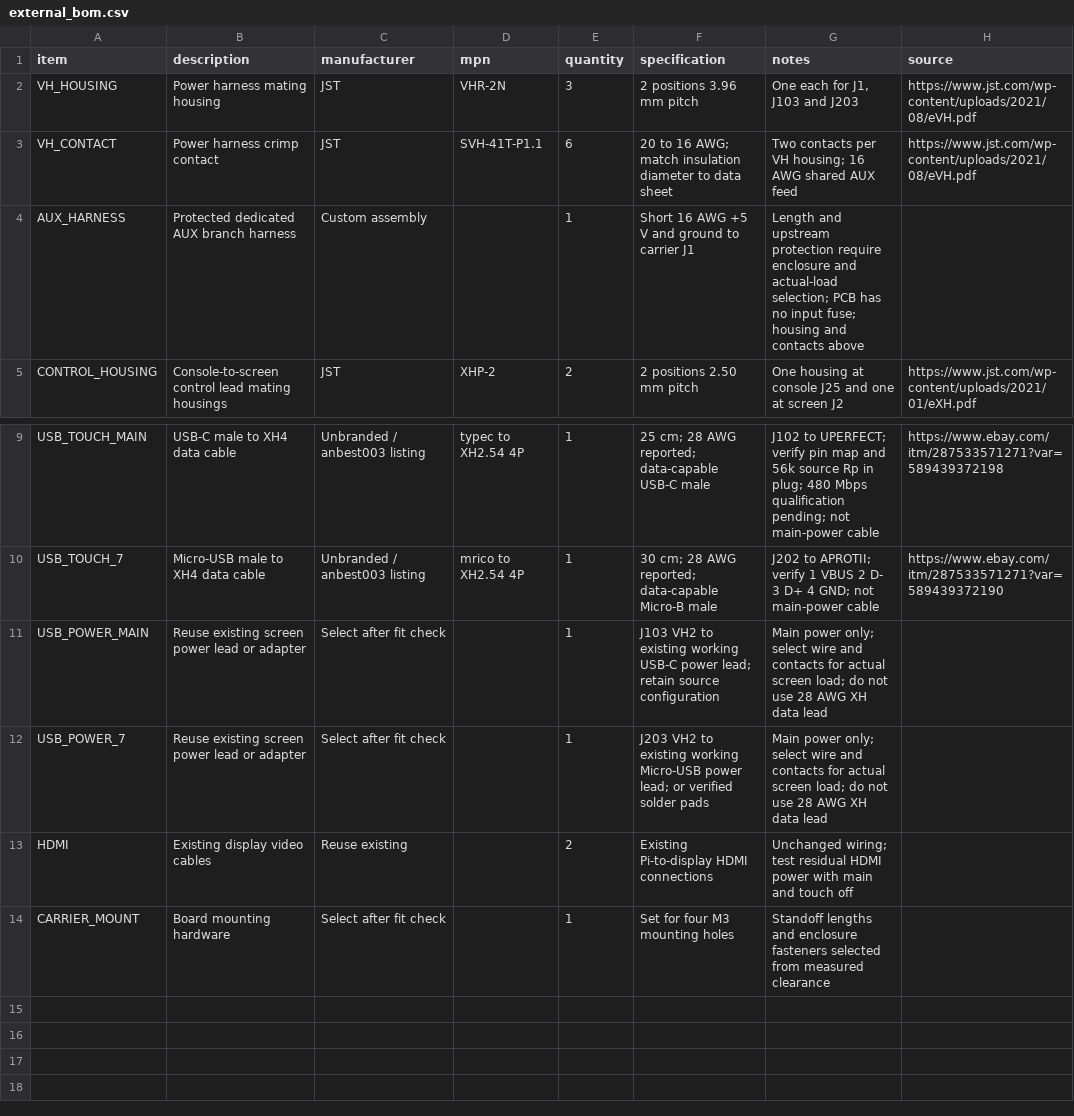
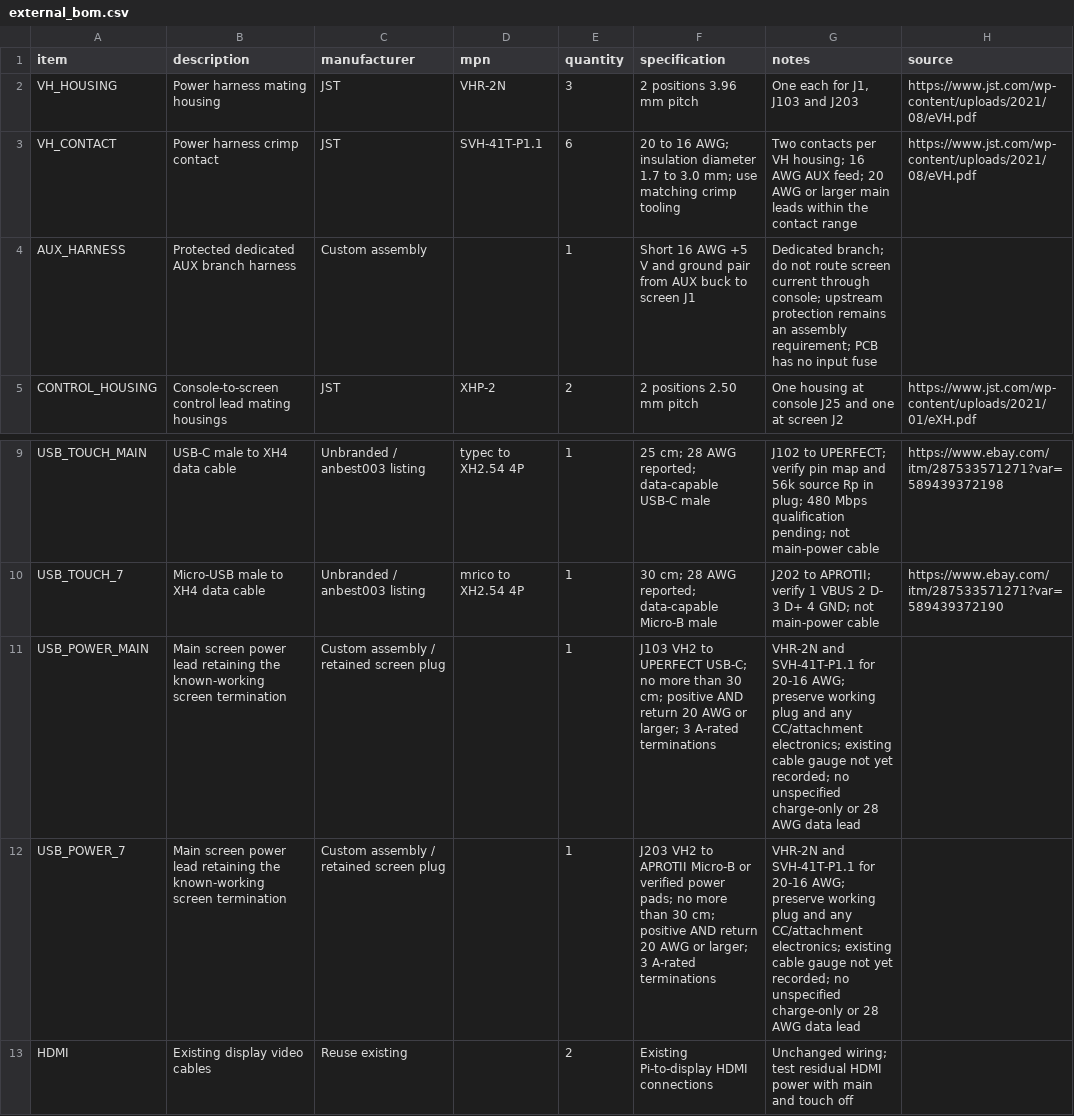
Before and after one commit to tomassasovsky/segno-hardware, a CSV file: hardware/kicad/screen_power/external_bom.csv, drawn as a sheet; only a part is shown, gaps mark what is left out; the shorter side is filled out with more unchanged rows.

Commit message:
fix(hardware): finish screen power routing and assembly package
Finish the power-width transitions, correct capacitor models and mated-plug clearance, and align the wiring and aggregate power budget. Publish verified Revision K manufacturing files. Record completed local engineering reviews and incomplete Claude/OpenCode reviews caused by provider usage limits.

```diff
--- a/hardware/kicad/screen_power/external_bom.csv
+++ b/hardware/kicad/screen_power/external_bom.csv
@@ -2,4 +2,4 @@ item,description,manufacturer,mpn,quantity,specification,notes,source
 VH_HOUSING,Power harness mating housing,JST,VHR-2N,3,2 positions 3.96 mm pitch,"One each for J1, J103 and J203 ",https://www.jst.com/wp-content/uploads/2021/08/eVH.pdf
-VH_CONTACT,Power harness crimp contact,JST,SVH-41T-P1.1,6,20 to 16 AWG; match insulation diameter to data sheet,Two contacts per VH housing; 16 AWG shared AUX feed,https://www.jst.com/wp-content/uploads/2021/08/eVH.pdf
-AUX_HARNESS,Protected dedicated AUX branch harness,Custom assembly,,1,Short 16 AWG +5 V and ground to carrier J1,Length and upstream protection require enclosure and actual-load selection; PCB has no input fuse; housing and contacts above,
+VH_CONTACT,Power harness crimp contact,JST,SVH-41T-P1.1,6,20 to 16 AWG; insulation diameter 1.7 to 3.0 mm; use matching crimp tooling,Two contacts per VH housing; 16 AWG AUX feed; 20 AWG or larger main leads within the contact range,https://www.jst.com/wp-content/uploads/2021/08/eVH.pdf
+AUX_HARNESS,Protected dedicated AUX branch harness,Custom assembly,,1,Short 16 AWG +5 V and ground pair from AUX buck to screen J1,Dedicated branch; do not route screen current through console; upstream protection remains an assembly requirement; PCB has no input fuse,
 CONTROL_HOUSING,Console-to-screen control lead mating housings,JST,XHP-2,2,2 positions 2.50 mm pitch,One housing at console J25 and one at screen J2 ,https://www.jst.com/wp-content/uploads/2021/01/eXH.pdf
@@ -10,4 +10,4 @@ USB_TOUCH_MAIN,USB-C male to XH4 data cable,Unbranded / anbest003 listing,typec
 USB_TOUCH_7,Micro-USB male to XH4 data cable,Unbranded / anbest003 listing,mrico to XH2.54 4P,1,30 cm; 28 AWG reported; data-capable Micro-B male,J202 to APROTII; verify 1 VBUS 2 D- 3 D+ 4 GND; not main-power cable,https://www.ebay.com/itm/287533571271?var=589439372190
-USB_POWER_MAIN,Reuse existing screen power lead or adapter,Select after fit check,,1,J103 VH2 to existing working USB-C power lead; retain source configuration,Main power only; select wire and contacts for actual screen load; do not use 28 AWG XH data lead,
-USB_POWER_7,Reuse existing screen power lead or adapter,Select after fit check,,1,J203 VH2 to existing working Micro-USB power lead; or verified solder pads,Main power only; select wire and contacts for actual screen load; do not use 28 AWG XH data lead,
+USB_POWER_MAIN,Main screen power lead retaining the known-working screen termination,Custom assembly / retained screen plug,,1,J103 VH2 to UPERFECT USB-C; no more than 30 cm; positive AND return 20 AWG or larger; 3 A-rated terminations,VHR-2N and SVH-41T-P1.1 for 20-16 AWG; preserve working plug and any CC/attachment electronics; existing cable gauge not yet recorded; no unspecified charge-only or 28 AWG data lead,
+USB_POWER_7,Main screen power lead retaining the known-working screen termination,Custom assembly / retained screen plug,,1,J203 VH2 to APROTII Micro-B or verified power pads; no more than 30 cm; positive AND return 20 AWG or larger; 3 A-rated terminations,VHR-2N and SVH-41T-P1.1 for 20-16 AWG; preserve working plug and any CC/attachment electronics; existing cable gauge not yet recorded; no unspecified charge-only or 28 AWG data lead,
 HDMI,Existing display video cables,Reuse existing,,2,Existing Pi-to-display HDMI connections,Unchanged wiring; test residual HDMI power with main and touch off,
```
Also changed, not shown: 30 other files.
